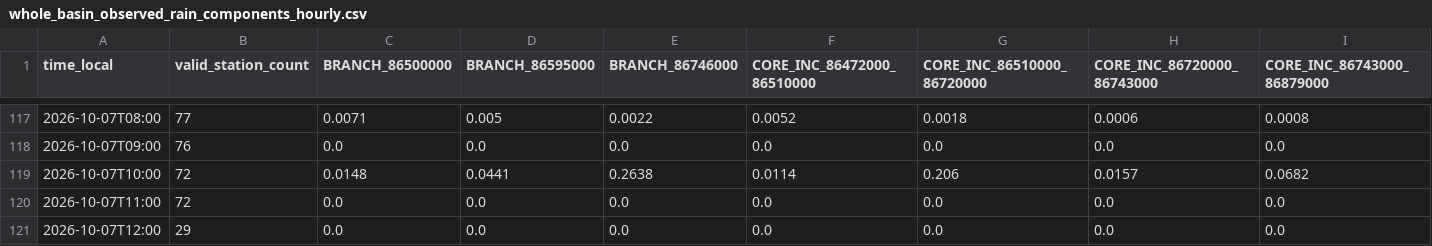
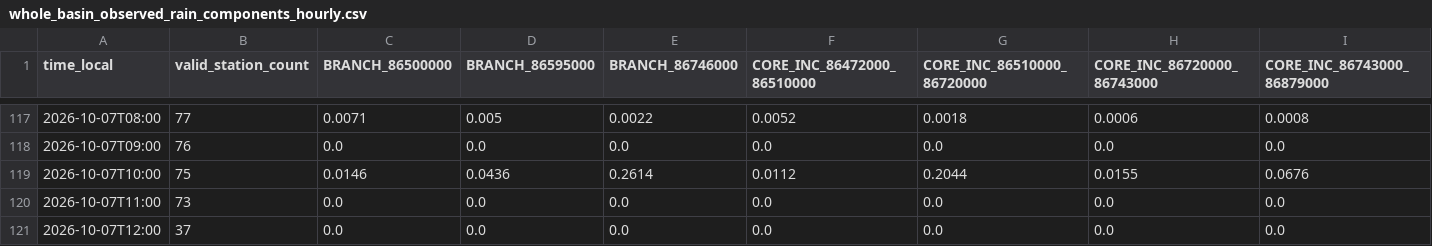
Before and after one commit to julianacarolinoreis/Previne-Taquari-Antas---Redes-Neurais, a CSV file: assets/data/hec_hms_g040_full_basin/whole_basin_observed_rain_components_hourly.csv, drawn as a sheet; only a part is shown, gaps mark what is left out; the diff covers the shown part only; the diff names each change by its address in the sheet, - before the commit and + after, or states it on an @@ line.

```diff
--- a/assets/data/hec_hms_g040_full_basin/whole_basin_observed_rain_components_hourly.csv
+++ b/assets/data/hec_hms_g040_full_basin/whole_basin_observed_rain_components_hourly.csv
-B119 (valid_station_count): 72
+B119 (valid_station_count): 75
-C119 (BRANCH_86500000): 0.0148
+C119 (BRANCH_86500000): 0.0146
-D119 (BRANCH_86595000): 0.0441
+D119 (BRANCH_86595000): 0.0436
-E119 (BRANCH_86746000): 0.2638
+E119 (BRANCH_86746000): 0.2614
-F119 (CORE_INC_86472000_86510000): 0.0114
+F119 (CORE_INC_86472000_86510000): 0.0112
-G119 (CORE_INC_86510000_86720000): 0.206
+G119 (CORE_INC_86510000_86720000): 0.2044
-H119 (CORE_INC_86720000_86743000): 0.0157
+H119 (CORE_INC_86720000_86743000): 0.0155
-I119 (CORE_INC_86743000_86879000): 0.0682
+I119 (CORE_INC_86743000_86879000): 0.0676
-B120 (valid_station_count): 72
+B120 (valid_station_count): 73
-B121 (valid_station_count): 29
+B121 (valid_station_count): 37
```
Also changed, not shown: 4 edited cells elsewhere in this file, assets/data/hec_hms_g040_full_basin/whole_basin_observed_rain_fullgrid_hourly.csv, assets/data/hec_hms_g040_full_basin/whole_basin_observed_rain_hourly.csv, 13 other files.
